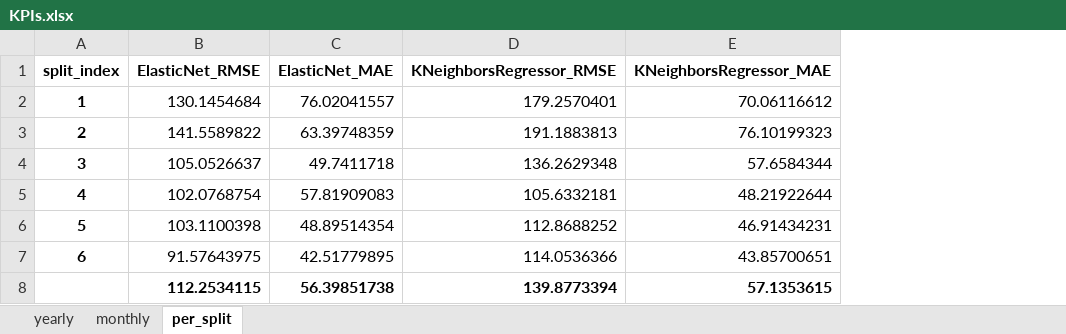
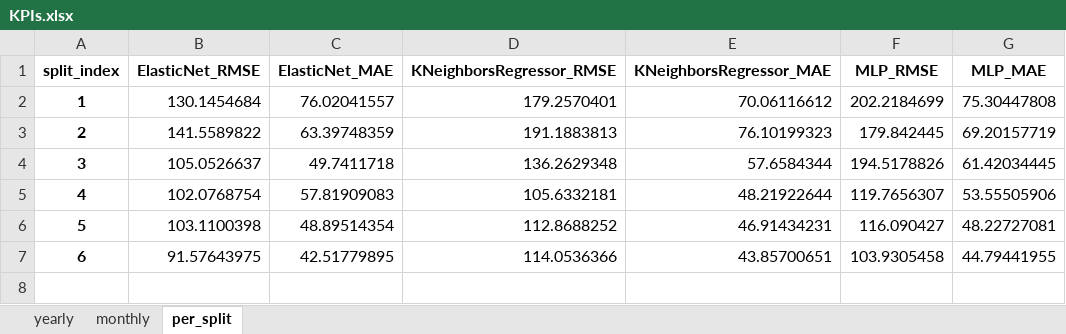
Before and after one commit to Lahdhirim/ML-sales-prediction-tool, an Excel workbook: data/output/KPIs.xlsx, sheet per_split, drawn as a sheet; values as stored, in another font and other column widths than the file's, no borders; removed rows and columns are numbered as before the commit, all else as after; the diff names each change by its address in the sheet, - before the commit and + after, or states it on an @@ line.

```diff
--- a/data/output/KPIs.xlsx (sheet per_split)
+++ b/data/output/KPIs.xlsx (sheet per_split)
+column F (MLP_RMSE), rows 2-7: 202.2184699 | 179.842445 | 194.5178826 | 119.7656307 | 116.090427 | 103.9305458
+column G (MLP_MAE), rows 2-7: 75.30447808 | 69.20157719 | 61.42034445 | 53.55505906 | 48.22727081 | 44.79441955
-row 8:  | 112.2534115 | 56.39851738 | 139.8773394 | 57.1353615
```
Also changed, not shown: sheet yearly, sheet monthly, 10 other files.
